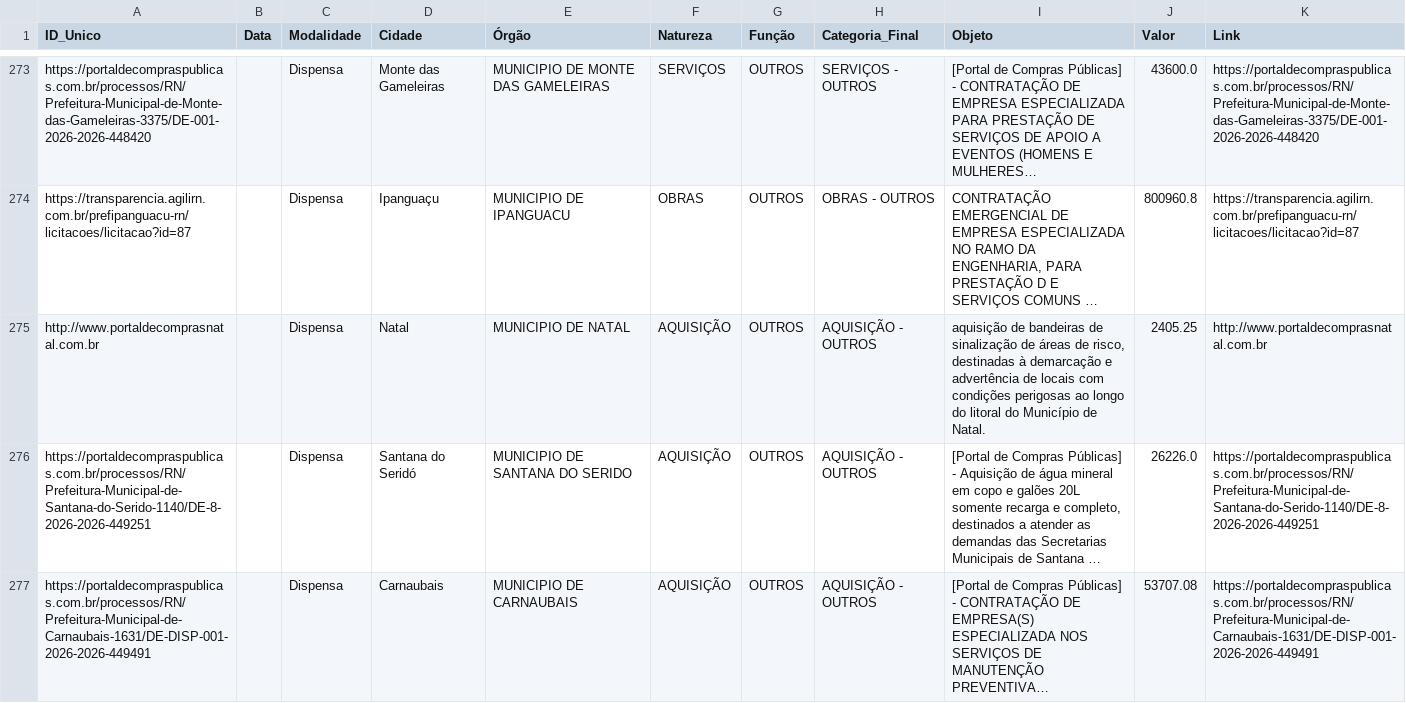
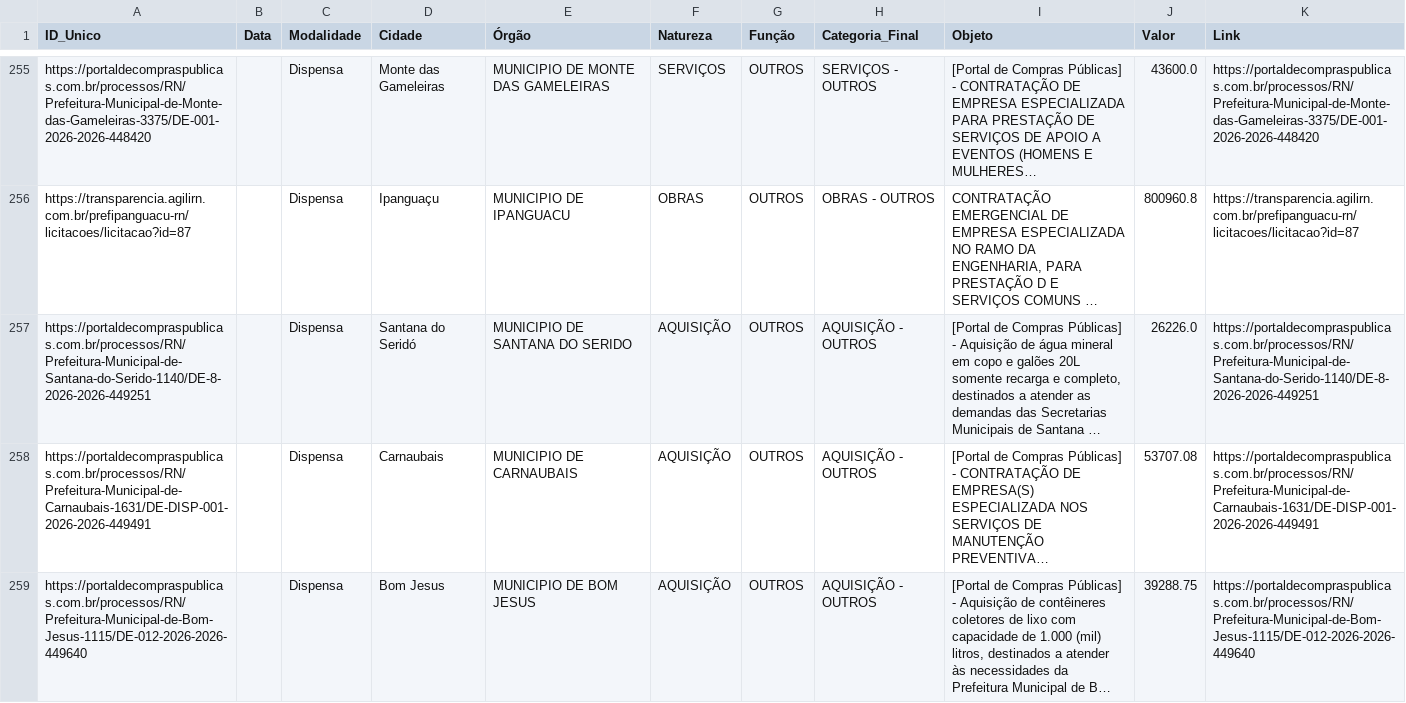
Before and after one commit to PauloLopes09/Setor_Estrategico, a CSV file: data/licitacoes_rn_COMPLETO.csv, drawn as a sheet; only a part is shown, gaps mark what is left out; the shorter side is filled out with more unchanged rows; long unchanged cells end in …; removed rows and columns are numbered as before the commit, all else as after; the diff covers the shown part only; the diff names each change by its address in the sheet, - before the commit and + after, or states it on an @@ line.

Commit message:
Update: Base Completa + Visualizacao

```diff
--- a/data/licitacoes_rn_COMPLETO.csv
+++ b/data/licitacoes_rn_COMPLETO.csv
-row 275: http://www.portaldecomprasnatal.com.br |  | Dispensa | Natal | MUNICIPIO DE NATAL | AQUISIÇÃO | OUTROS | AQUISIÇÃO - OUTROS | aquisição de bandeiras de sinalização de áreas de risco, destinadas à demarcação e advertência de locais com condições perigosas ao longo do litoral do Município de Natal. | 2405.25 | http://www.portaldecomprasnatal.com.br
```
Also changed, not shown: 4 added rows, 3 removed rows, 18 moved rows and 8 edited cells elsewhere in this file.
